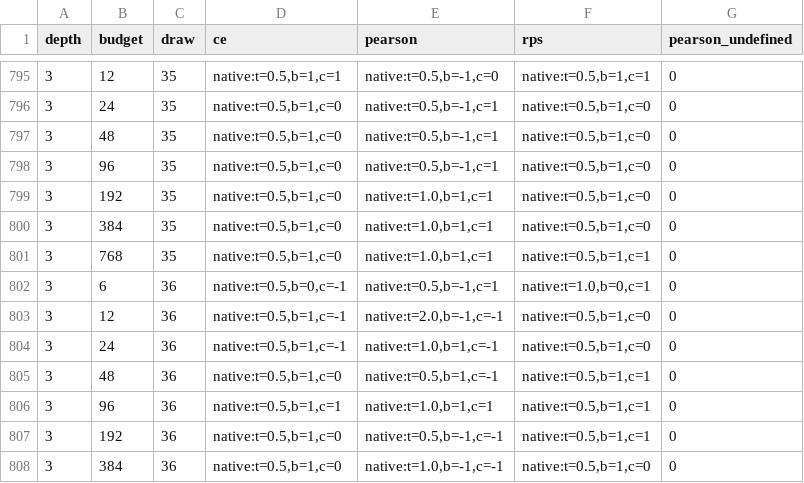
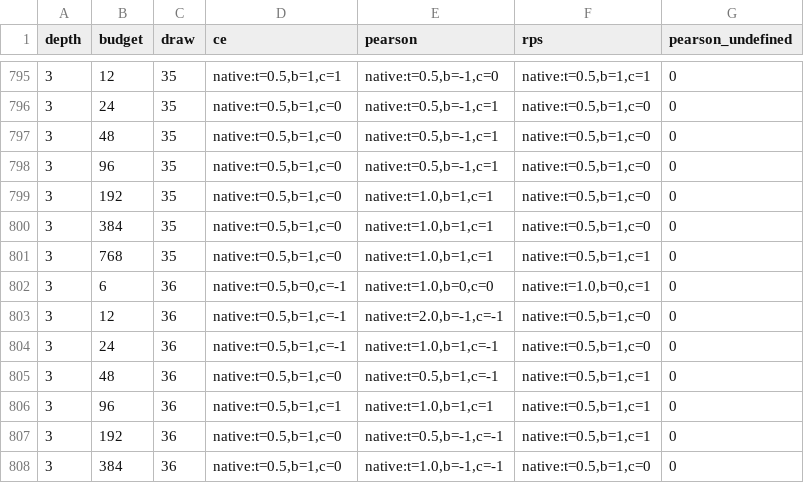
Before and after one commit to brando90/judges-dont-need-psychometrics-or-corr, a CSV file: experiments/23_public_ordinal_judge_ratings_and_label_cost_start_21Nov2026/results/jeffreys_relevance/selections.csv, drawn as a sheet; only a part is shown, gaps mark what is left out.

```diff
--- a/experiments/23_public_ordinal_judge_ratings_and_label_cost_start_21Nov2026/results/jeffreys_relevance/selections.csv
+++ b/experiments/23_public_ordinal_judge_ratings_and_label_cost_start_21Nov2026/results/jeffreys_relevance/selections.csv
@@ -801,3 +801,3 @@ depth,budget,draw,ce,pearson,rps,pearson_undefined
 3,768,35,"native:t=0.5,b=1,c=0","native:t=1.0,b=1,c=1","native:t=0.5,b=1,c=1",0
-3,6,36,"native:t=0.5,b=0,c=-1","native:t=0.5,b=-1,c=1","native:t=1.0,b=0,c=1",0
+3,6,36,"native:t=0.5,b=0,c=-1","native:t=1.0,b=0,c=0","native:t=1.0,b=0,c=1",0
 3,12,36,"native:t=0.5,b=1,c=-1","native:t=2.0,b=-1,c=-1","native:t=0.5,b=1,c=0",0
```
Also changed, not shown: experiments/23_public_ordinal_judge_ratings_and_label_cost_start_21Nov2026/results/jeffreys_relevance/contrasts.csv, experiments/23_public_ordinal_judge_ratings_and_label_cost_start_21Nov2026/results/jeffreys_relevance/diagnostics.csv, 23 other files.
